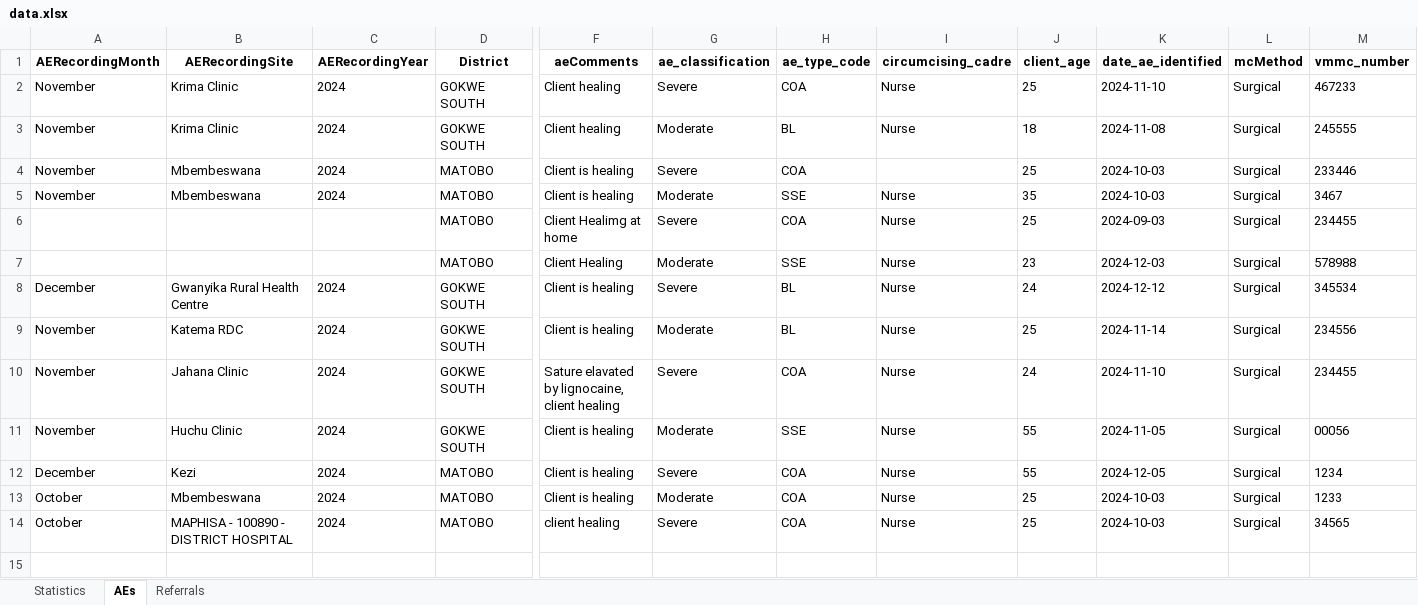
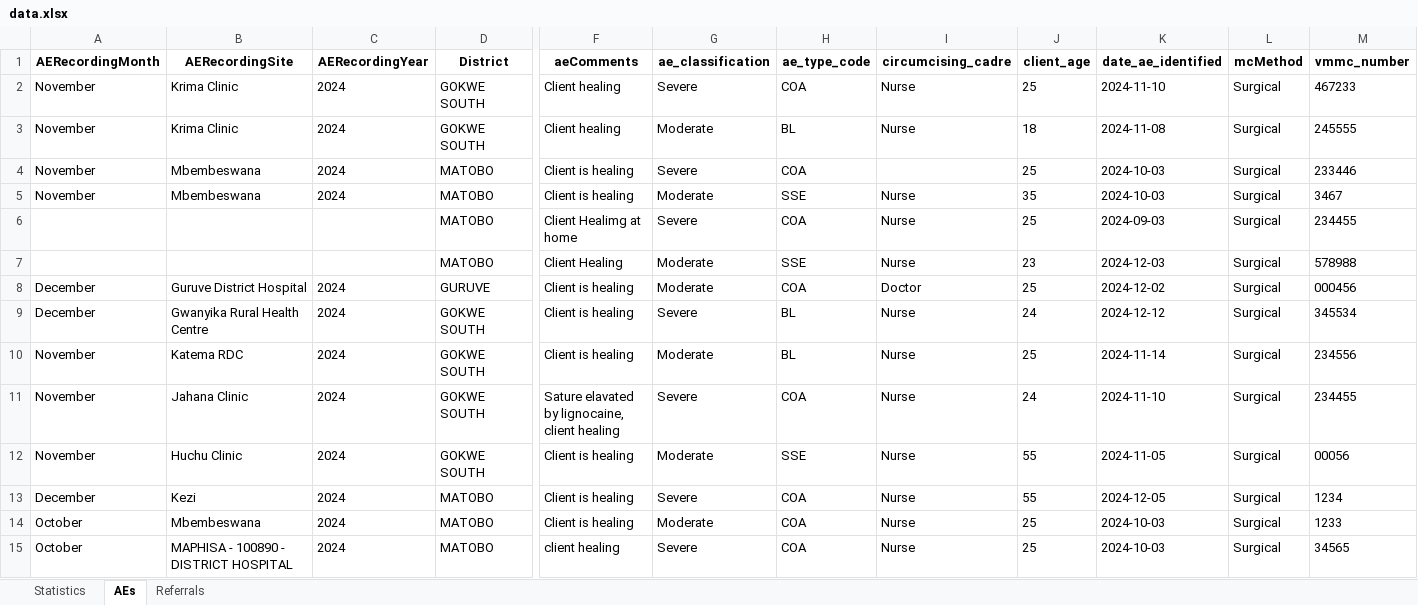
Before and after one commit to ashleymutenha/zazic-commcareManipulation, an Excel workbook: data.xlsx, sheet AEs, drawn as a sheet; only a part is shown, gaps mark what is left out; values as stored, in another font and other column widths than the file's, no borders; rows hold the shown columns only; the diff names each change by its address in the sheet, - before the commit and + after, or states it on an @@ line.

```diff
--- a/data.xlsx (sheet AEs)
+++ b/data.xlsx (sheet AEs)
+row 8: December | Guruve District Hospital | 2024 | GURUVE | Client is healing | Moderate | COA | Doctor | 25 | 2024-12-02 | Surgical | 000456
```
Also changed, not shown: sheet Statistics, sheet Referrals, test.xlsx, 4 other files.
